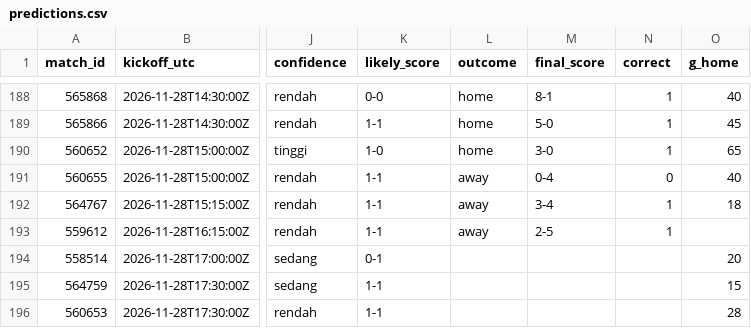
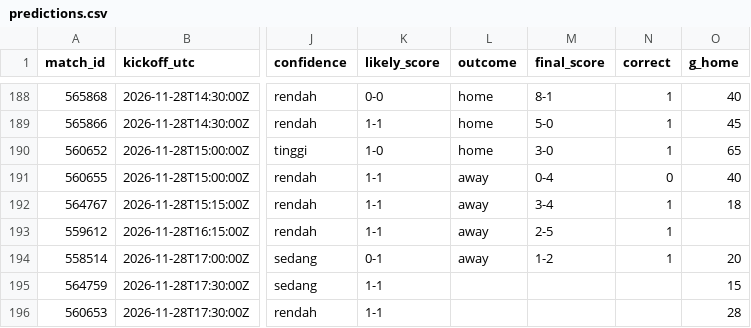
Before and after one commit to Byzx16/football-agent, a CSV file: predictions.csv, drawn as a sheet; only a part is shown, gaps mark what is left out; the diff names each change by its address in the sheet, - before the commit and + after, or states it on an @@ line.

```diff
--- a/predictions.csv
+++ b/predictions.csv
-L194 (outcome): (empty)
+L194 (outcome): away
-M194 (final_score): (empty)
+M194 (final_score): 1-2
-N194 (correct): (empty)
+N194 (correct): 1
```
